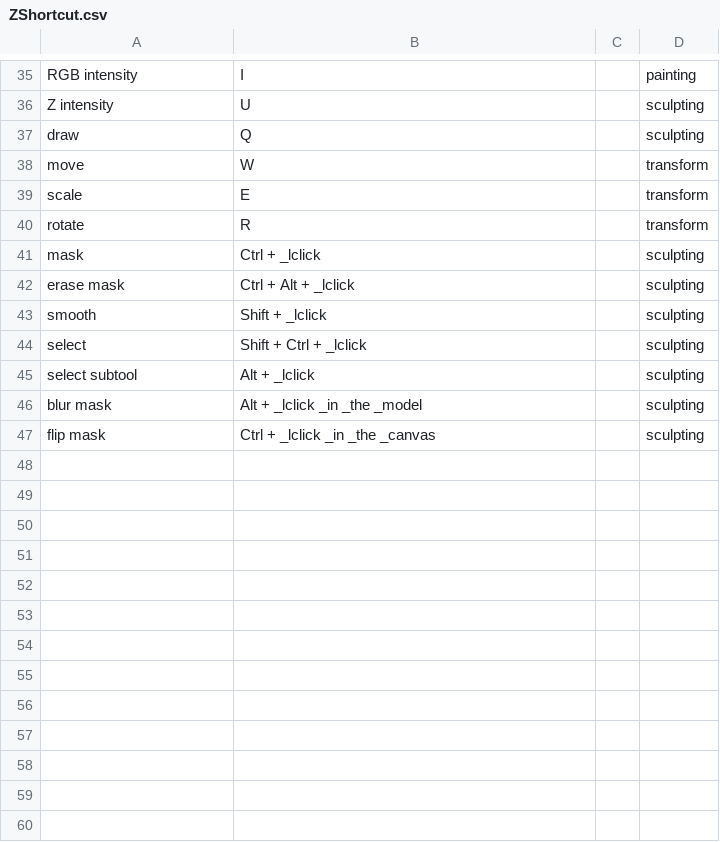
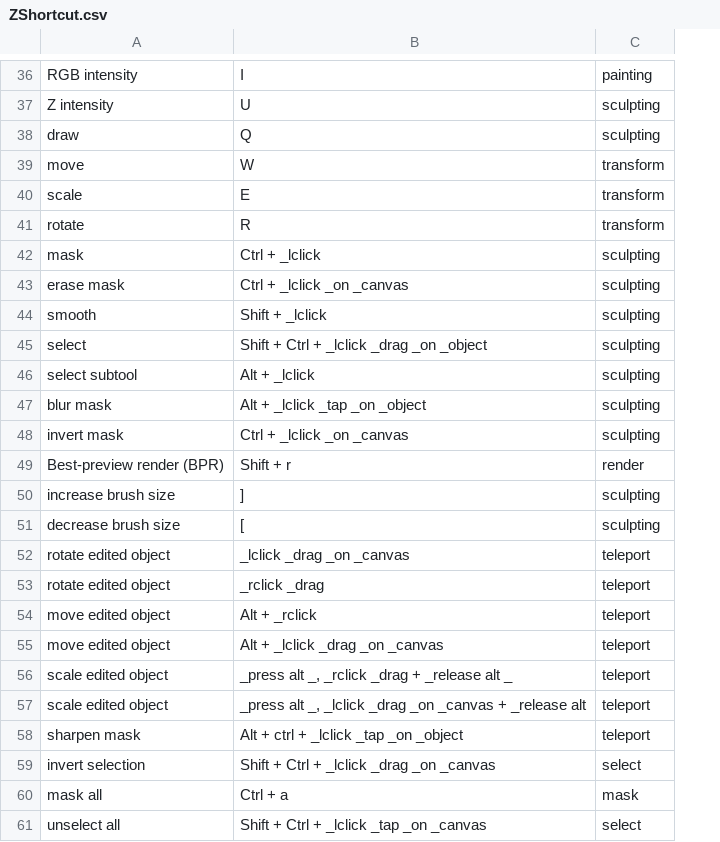
Before and after one commit to Arza-3d/doc-ZBrush-ZClassroom, a CSV file: database/ZShortcut.csv, drawn as a sheet; only a part is shown, gaps mark what is left out; removed rows and columns are numbered as before the commit, all else as after; the diff covers the shown part only; the diff names each change by its address in the sheet, - before the commit and + after, or states it on an @@ line.

```diff
--- a/database/ZShortcut.csv
+++ b/database/ZShortcut.csv
-column C, empty
-B43: Ctrl + Alt + _lclick
+B43: Ctrl + _lclick _on _canvas
-B45: Shift + Ctrl + _lclick
+B45: Shift + Ctrl + _lclick _drag _on _object
-B47: Alt + _lclick _in _the _model
+B47: Alt + _lclick _tap _on _object
-A48: flip mask
+A48: invert mask
-B48: Ctrl + _lclick _in _the _canvas
+B48: Ctrl + _lclick _on _canvas
+row 49: Best-preview render (BPR) | Shift + r | render
+row 50: increase brush size | ] | sculpting
+row 51: decrease brush size | [ | sculpting
+row 52: rotate edited object | _lclick _drag _on _canvas | teleport
+row 53: rotate edited object | _rclick _drag | teleport
+row 54: move edited object | Alt + _rclick | teleport
+row 55: move edited object | Alt + _lclick _drag _on _canvas | teleport
+row 56: scale edited object | _press alt _, _rclick _drag + _release alt _ | teleport
+row 57: scale edited object | _press alt _, _lclick _drag _on _canvas + _release alt | teleport
+row 58: sharpen mask | Alt + ctrl + _lclick _tap _on _object | teleport
+row 59: invert selection | Shift + Ctrl + _lclick _drag _on _canvas | select
+row 60: mask all | Ctrl + a | mask
+row 61: unselect all | Shift + Ctrl + _lclick _tap _on _canvas | select
```
Also changed, not shown: 1 added row and 13 edited cells elsewhere in this file, database/ZClassroom.csv, 8 other files.
